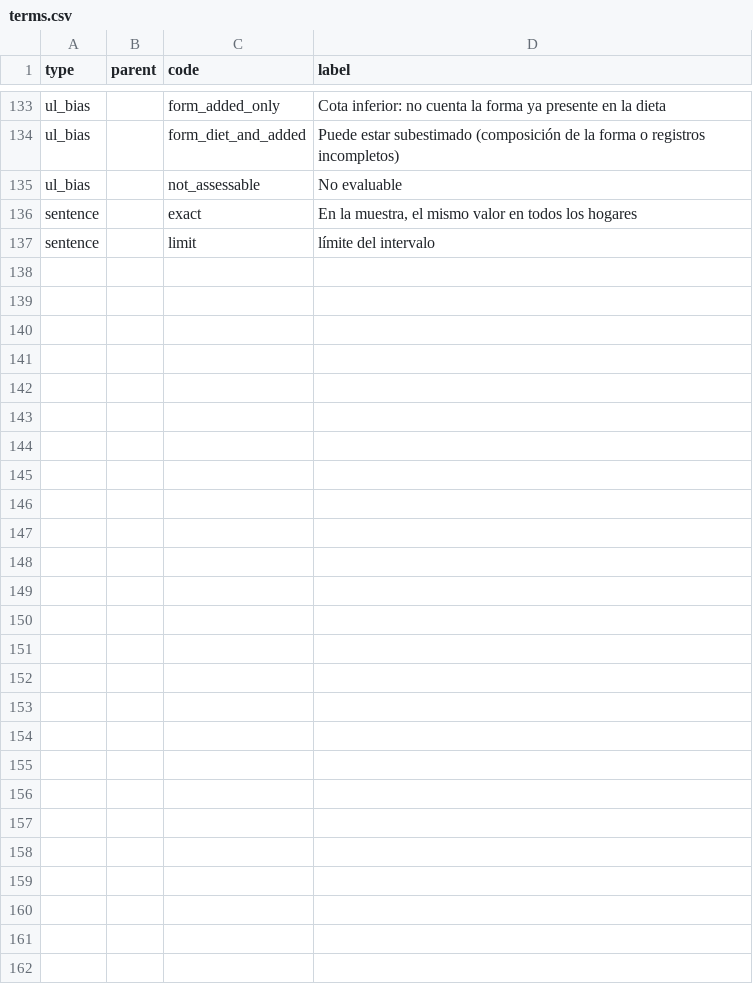
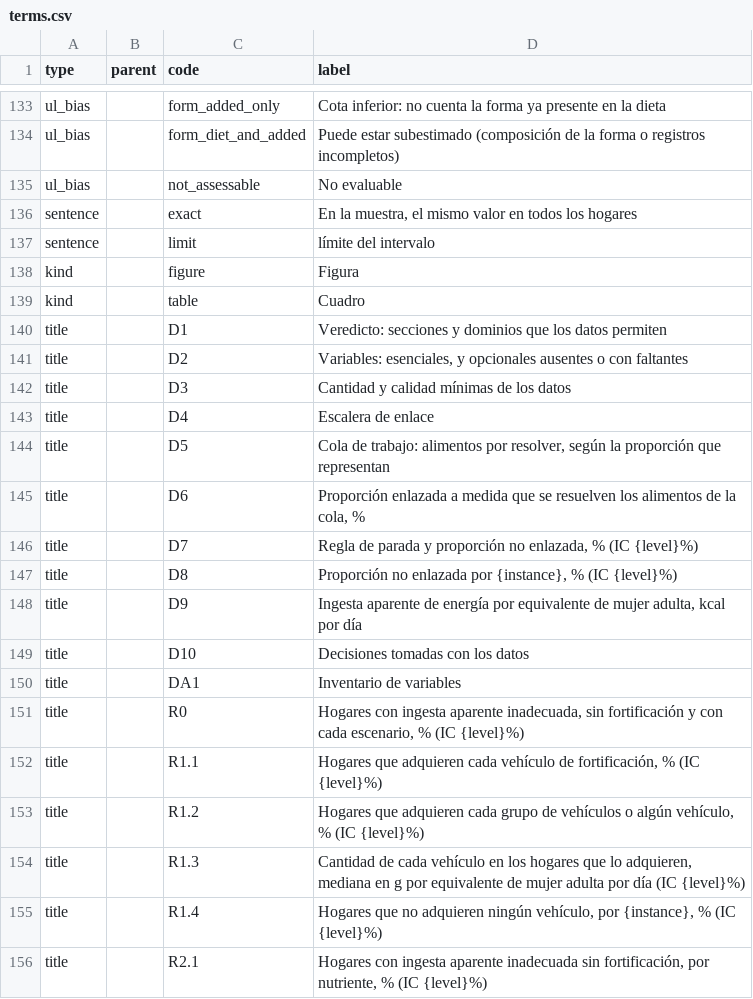
Before and after one commit to maicel1978/hcesfort, a CSV file: inst/report/es/terms.csv, drawn as a sheet; only a part is shown, gaps mark what is left out; the diff covers the shown part only; the diff names each change by its address in the sheet, - before the commit and + after, or states it on an @@ line.

```diff
--- a/inst/report/es/terms.csv
+++ b/inst/report/es/terms.csv
+row 138: kind |  | figure | Figura
+row 139: kind |  | table | Cuadro
+row 140: title |  | D1 | Veredicto: secciones y dominios que los datos permiten
+row 141: title |  | D2 | Variables: esenciales, y opcionales ausentes o con faltantes
+row 142: title |  | D3 | Cantidad y calidad mínimas de los datos
+row 143: title |  | D4 | Escalera de enlace
+row 144: title |  | D5 | Cola de trabajo: alimentos por resolver, según la proporción que representan
+row 145: title |  | D6 | Proporción enlazada a medida que se resuelven los alimentos de la cola, %
+row 146: title |  | D7 | Regla de parada y proporción no enlazada, % (IC {level}%)
+row 147: title |  | D8 | Proporción no enlazada por {instance}, % (IC {level}%)
+row 148: title |  | D9 | Ingesta aparente de energía por equivalente de mujer adulta, kcal por día
+row 149: title |  | D10 | Decisiones tomadas con los datos
+row 150: title |  | DA1 | Inventario de variables
+row 151: title |  | R0 | Hogares con ingesta aparente inadecuada, sin fortificación y con cada escenario, % (IC {level}%)
+row 152: title |  | R1.1 | Hogares que adquieren cada vehículo de fortificación, % (IC {level}%)
+row 153: title |  | R1.2 | Hogares que adquieren cada grupo de vehículos o algún vehículo, % (IC {level}%)
+row 154: title |  | R1.3 | Cantidad de cada vehículo en los hogares que lo adquieren, mediana en g por equivalente de mujer adulta por día (IC {level}%)
+row 155: title |  | R1.4 | Hogares que no adquieren ningún vehículo, por {instance}, % (IC {level}%)
+row 156: title |  | R2.1 | Hogares con ingesta aparente inadecuada sin fortificación, por nutriente, % (IC {level}%)
```
Also changed, not shown: 14 added rows elsewhere in this file, inst/report/en/terms.csv, 16 other files.
